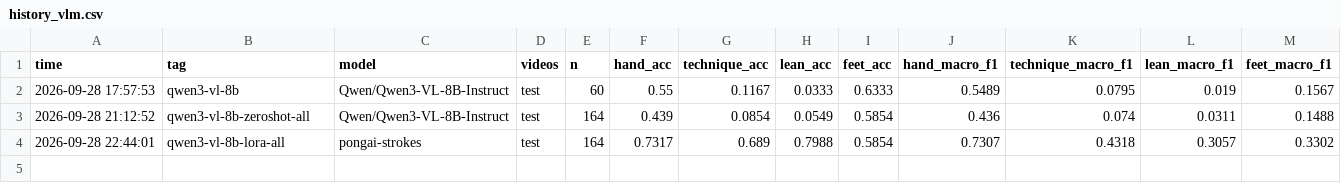
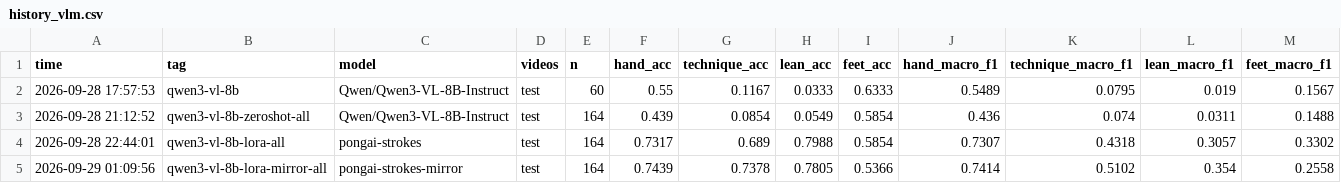
Before and after one commit to kevnlin/pongAI, a CSV file: results/history_vlm.csv, drawn as a sheet.

```diff
--- a/results/history_vlm.csv
+++ b/results/history_vlm.csv
@@ -4 +4,2 @@ time,tag,model,videos,n,hand_acc,technique_acc,lean_acc,feet_acc,hand_macro_f1,t
 2026-09-28 22:44:01,qwen3-vl-8b-lora-all,pongai-strokes,test,164,0.7317,0.689,0.7988,0.5854,0.7307,0.4318,0.3057,0.3302
+2026-09-29 01:09:56,qwen3-vl-8b-lora-mirror-all,pongai-strokes-mirror,test,164,0.7439,0.7378,0.7805,0.5366,0.7414,0.5102,0.354,0.2558
```
Also changed, not shown: 4 other files.
